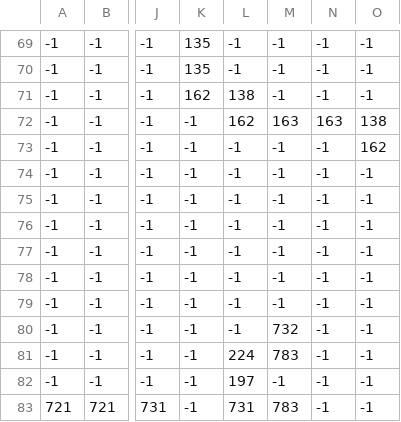
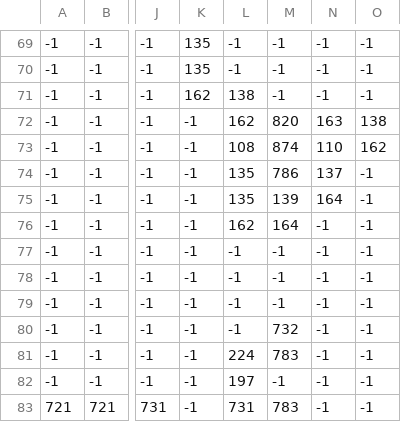
Before and after one commit to Apologieze/ProjEsir, a CSV file: res/maps/hell/hell2.csv, drawn as a sheet; only a part is shown, gaps mark what is left out; the diff names each change by its address in the sheet, - before the commit and + after, or states it on an @@ line.

Commit message:
map

```diff
--- a/res/maps/hell/hell2.csv
+++ b/res/maps/hell/hell2.csv
-M72: 163
+M72: 820
-L73: -1
+L73: 108
-M73: -1
+M73: 874
-N73: -1
+N73: 110
-L74:L75: -1
+L74:L75: 135
-M74: -1
+M74: 786
-N74: -1
+N74: 137
-M75: -1
+M75: 139
-N75: -1
+N75: 164
-L76: -1
+L76: 162
-M76: -1
+M76: 164
```
